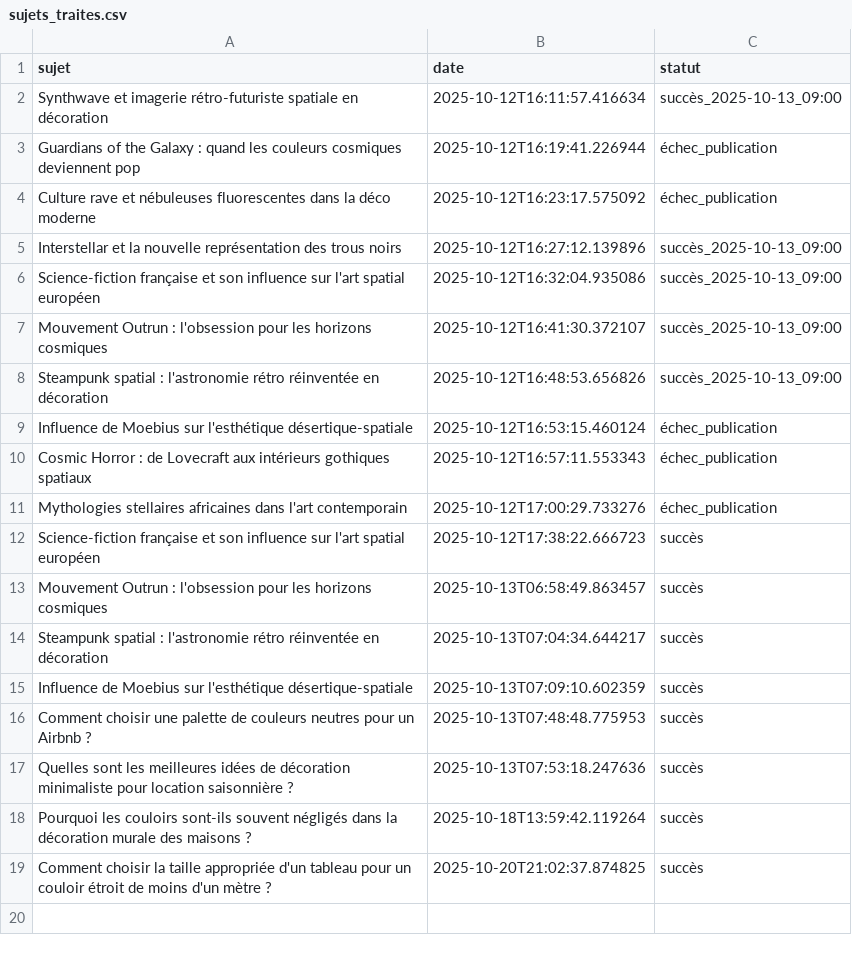
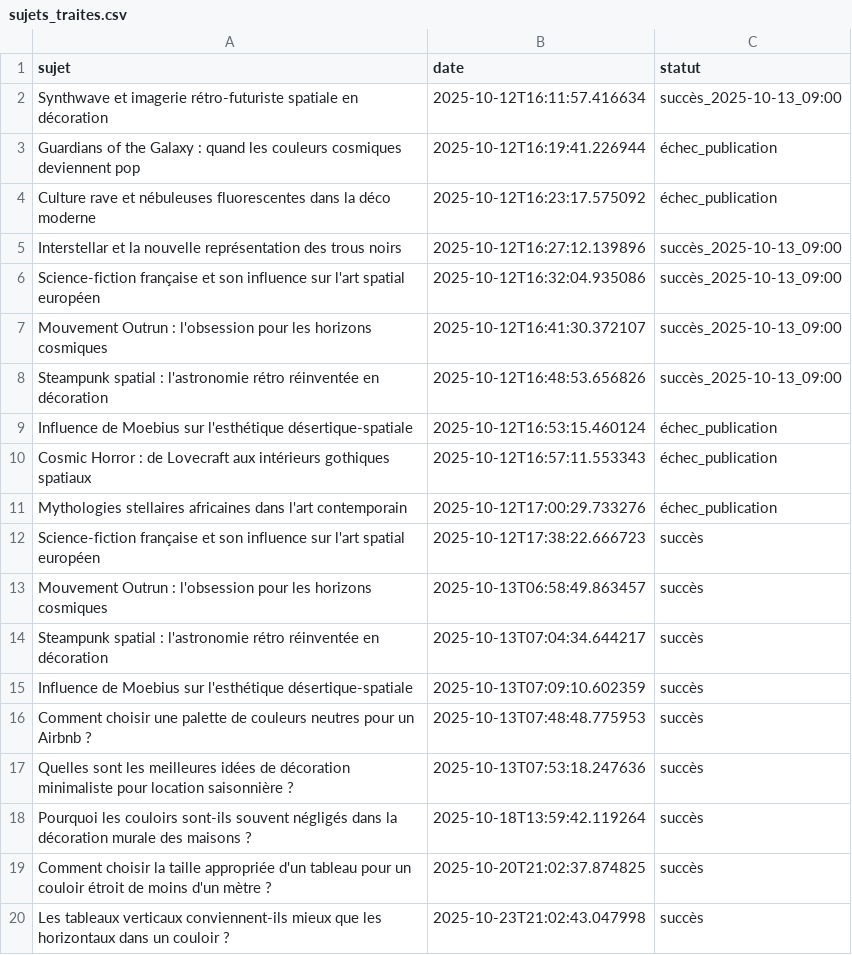
Before and after one commit to Metalosmose21/Couloir-1, a CSV file: sujets_traites.csv, drawn as a sheet.

```diff
--- a/sujets_traites.csv
+++ b/sujets_traites.csv
@@ -19 +19,2 @@ Pourquoi les couloirs sont-ils souvent négligés dans la décoration murale des
 Comment choisir la taille appropriée d'un tableau pour un couloir étroit de moins d'un mètre ?,2025-10-20T21:02:37.874825,succès
+Les tableaux verticaux conviennent-ils mieux que les horizontaux dans un couloir ?,2025-10-23T21:02:43.047998,succès
```
Also changed, not shown: sujets.csv.
